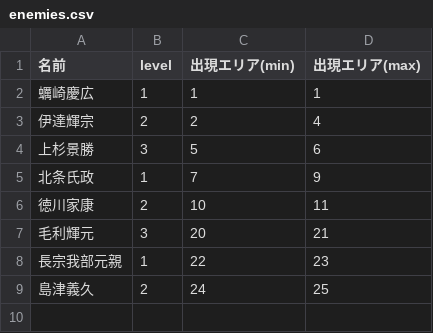
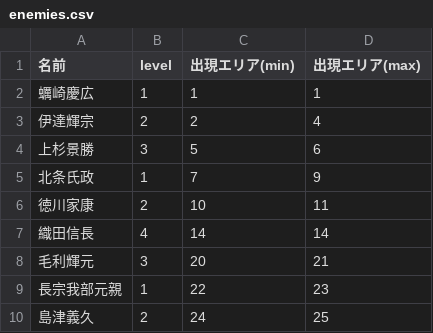
Before and after one commit to Crocus7724/SengokuConquest, a CSV file: src/sengoku_conquest/const_values/enemies.csv, drawn as a sheet; the diff names each change by its address in the sheet, - before the commit and + after, or states it on an @@ line.

```diff
--- a/src/sengoku_conquest/const_values/enemies.csv
+++ b/src/sengoku_conquest/const_values/enemies.csv
+row 7: 織田信長 | 4 | 14 | 14
```
Also changed, not shown: 2 other files.
